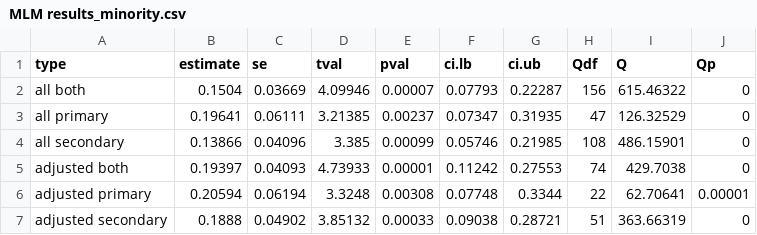
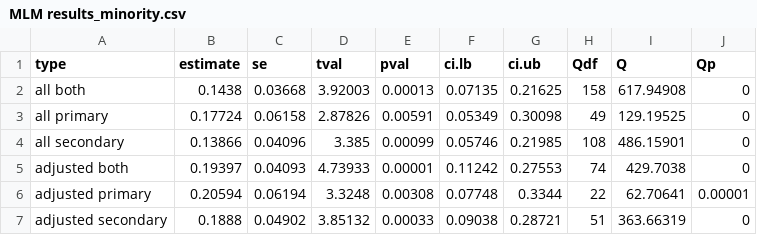
Before and after one commit to littlehifive/Self-affirmation-Meta-Analysis, a CSV file: Exports/MLM results_minority.csv, drawn as a sheet; the diff names each change by its address in the sheet, - before the commit and + after, or states it on an @@ line.

```diff
--- a/Exports/MLM results_minority.csv
+++ b/Exports/MLM results_minority.csv
-B2 (estimate): 0.1504
+B2 (estimate): 0.1438
-C2 (se): 0.03669
+C2 (se): 0.03668
-D2 (tval): 4.09946
+D2 (tval): 3.92003
-E2 (pval): 0.00007
+E2 (pval): 0.00013
-F2 (ci.lb): 0.07793
+F2 (ci.lb): 0.07135
-G2 (ci.ub): 0.22287
+G2 (ci.ub): 0.21625
-H2 (Qdf): 156
+H2 (Qdf): 158
-I2 (Q): 615.46322
+I2 (Q): 617.94908
-B3 (estimate): 0.19641
+B3 (estimate): 0.17724
-C3 (se): 0.06111
+C3 (se): 0.06158
-D3 (tval): 3.21385
+D3 (tval): 2.87826
-E3 (pval): 0.00237
+E3 (pval): 0.00591
-F3 (ci.lb): 0.07347
+F3 (ci.lb): 0.05349
-G3 (ci.ub): 0.31935
+G3 (ci.ub): 0.30098
-H3 (Qdf): 47
+H3 (Qdf): 49
-I3 (Q): 126.32529
+I3 (Q): 129.19525
```
Also changed, not shown: Exports/cluster-level results_minority.csv, Exports/master.csv, 22 other files.
